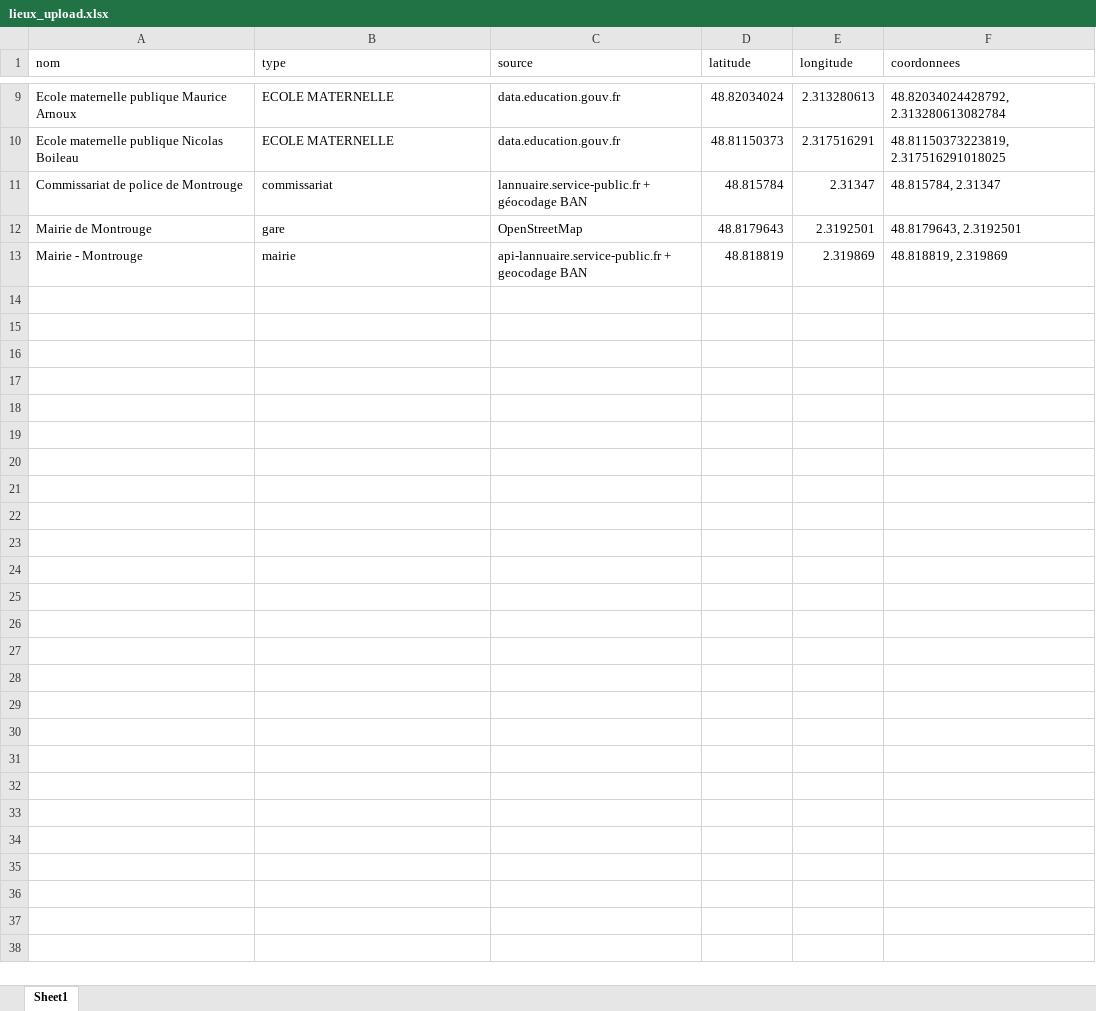
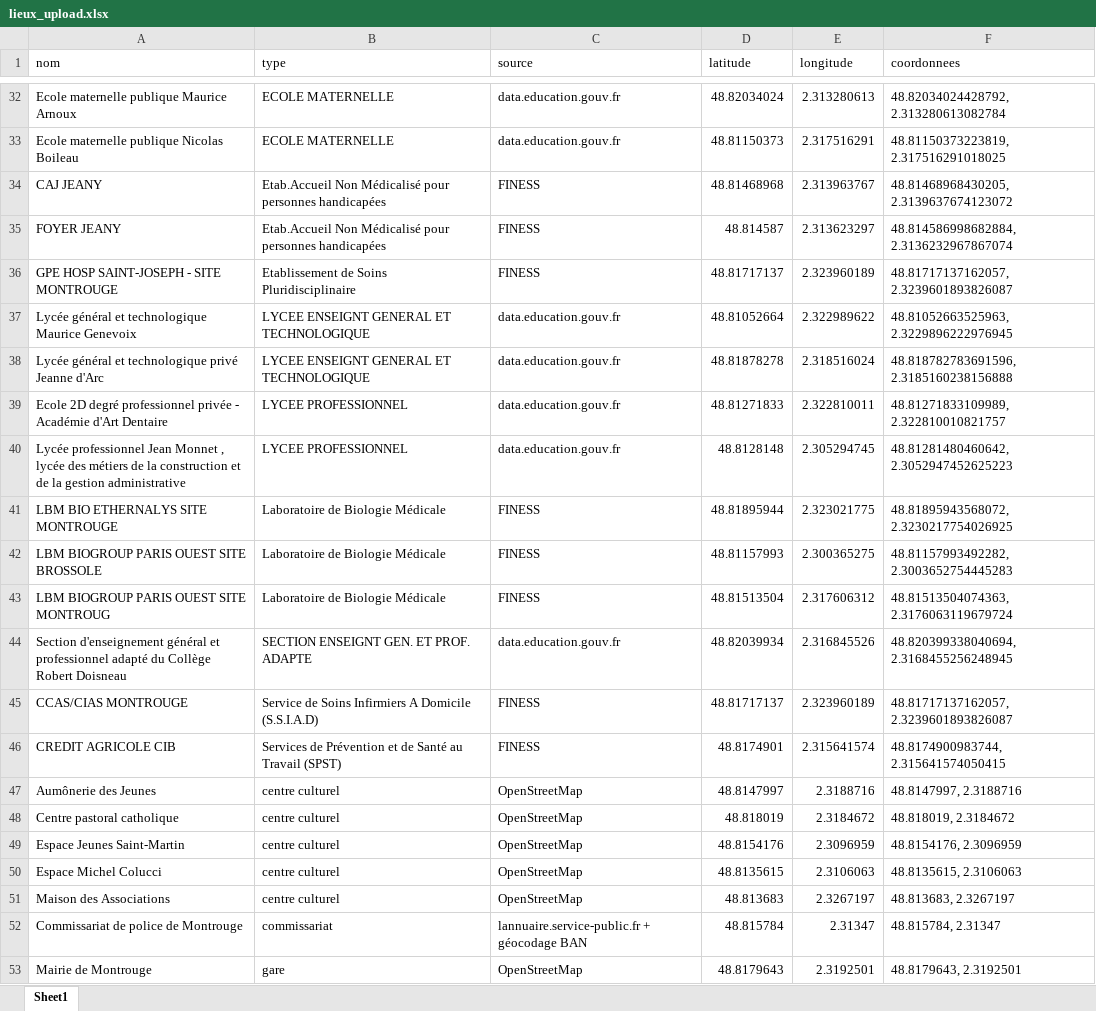
Before and after one commit to Rayane-stud/Prototype_Appli_DefisAccess, an Excel workbook: data/raw/lieux_upload.xlsx, sheet Sheet1, drawn as a sheet; only a part is shown, gaps mark what is left out; the shorter side is filled out with more unchanged rows; values as stored, in another font and other column widths than the file's, no borders; the diff covers the shown part only; the diff names each change by its address in the sheet, - before the commit and + after, or states it on an @@ line.

```diff
--- a/data/raw/lieux_upload.xlsx (sheet Sheet1)
+++ b/data/raw/lieux_upload.xlsx (sheet Sheet1)
+row 34: CAJ JEANY | Etab.Accueil Non Médicalisé pour personnes handicapées | FINESS | 48.81468968 | 2.313963767 | 48.81468968430205, 2.3139637674123072
+row 35: FOYER JEANY | Etab.Accueil Non Médicalisé pour personnes handicapées | FINESS | 48.814587 | 2.313623297 | 48.814586998682884, 2.3136232967867074
+row 36: GPE HOSP SAINT-JOSEPH - SITE MONTROUGE | Etablissement de Soins Pluridisciplinaire | FINESS | 48.81717137 | 2.323960189 | 48.81717137162057, 2.3239601893826087
+row 37: Lycée général et technologique Maurice Genevoix | LYCEE ENSEIGNT GENERAL ET TECHNOLOGIQUE | data.education.gouv.fr | 48.81052664 | 2.322989622 | 48.81052663525963, 2.3229896222976945
+row 38: Lycée général et technologique privé Jeanne d'Arc | LYCEE ENSEIGNT GENERAL ET TECHNOLOGIQUE | data.education.gouv.fr | 48.81878278 | 2.318516024 | 48.818782783691596, 2.3185160238156888
+row 39: Ecole 2D degré professionnel privée - Académie d'Art Dentaire | LYCEE PROFESSIONNEL | data.education.gouv.fr | 48.81271833 | 2.322810011 | 48.81271833109989, 2.322810010821757
+row 40: Lycée professionnel Jean Monnet , lycée des métiers de la construction et de la gestion administrative | LYCEE PROFESSIONNEL | data.education.gouv.fr | 48.8128148 | 2.305294745 | 48.81281480460642, 2.3052947452625223
+row 41: LBM BIO ETHERNALYS SITE MONTROUGE | Laboratoire de Biologie Médicale | FINESS | 48.81895944 | 2.323021775 | 48.81895943568072, 2.3230217754026925
+row 42: LBM BIOGROUP PARIS OUEST SITE BROSSOLE | Laboratoire de Biologie Médicale | FINESS | 48.81157993 | 2.300365275 | 48.81157993492282, 2.3003652754445283
+row 43: LBM BIOGROUP PARIS OUEST SITE MONTROUG | Laboratoire de Biologie Médicale | FINESS | 48.81513504 | 2.317606312 | 48.81513504074363, 2.3176063119679724
+row 44: Section d'enseignement général et professionnel adapté du Collège Robert Doisneau | SECTION ENSEIGNT GEN. ET PROF. ADAPTE | data.education.gouv.fr | 48.82039934 | 2.316845526 | 48.820399338040694, 2.3168455256248945
+row 45: CCAS/CIAS MONTROUGE | Service de Soins Infirmiers A Domicile (S.S.I.A.D) | FINESS | 48.81717137 | 2.323960189 | 48.81717137162057, 2.3239601893826087
+row 46: CREDIT AGRICOLE CIB | Services de Prévention et de Santé au Travail (SPST) | FINESS | 48.8174901 | 2.315641574 | 48.8174900983744, 2.315641574050415
+row 47: Aumônerie des Jeunes | centre culturel | OpenStreetMap | 48.8147997 | 2.3188716 | 48.8147997, 2.3188716
+row 48: Centre pastoral catholique | centre culturel | OpenStreetMap | 48.818019 | 2.3184672 | 48.818019, 2.3184672
+row 49: Espace Jeunes Saint-Martin | centre culturel | OpenStreetMap | 48.8154176 | 2.3096959 | 48.8154176, 2.3096959
+row 50: Espace Michel Colucci | centre culturel | OpenStreetMap | 48.8135615 | 2.3106063 | 48.8135615, 2.3106063
+row 51: Maison des Associations | centre culturel | OpenStreetMap | 48.813683 | 2.3267197 | 48.813683, 2.3267197
```
Also changed, not shown: 63 added rows elsewhere in this sheet, 3 other files.
